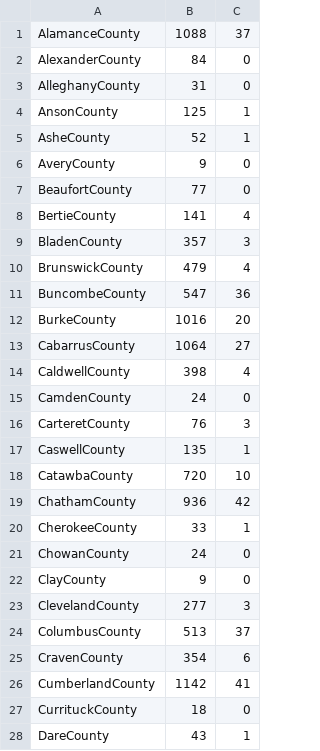
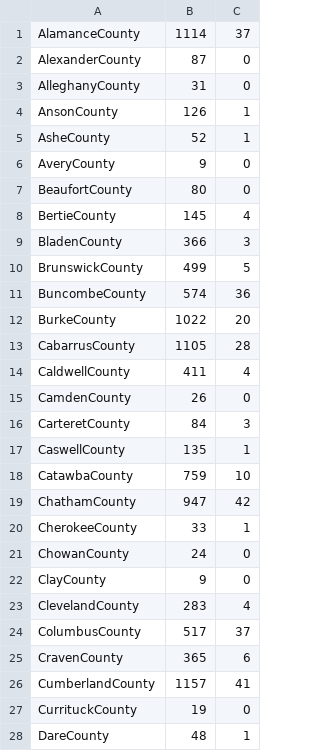
Before and after one commit to asjoyner/nc-covid-tracking, a CSV file: data/2020-06-29.csv, drawn as a sheet; only a part is shown; the diff covers the shown part only.

Commit message:
Add today's data.

```diff
--- a/data/2020-06-29.csv
+++ b/data/2020-06-29.csv
@@ -1,20 +1,20 @@
-"AlamanceCounty",1088,37
-"AlexanderCounty",84,0
+"AlamanceCounty",1114,37
+"AlexanderCounty",87,0
 "AlleghanyCounty",31,0
-"AnsonCounty",125,1
+"AnsonCounty",126,1
 "AsheCounty",52,1
 "AveryCounty",9,0
-"BeaufortCounty",77,0
-"BertieCounty",141,4
-"BladenCounty",357,3
-"BrunswickCounty",479,4
-"BuncombeCounty",547,36
-"BurkeCounty",1016,20
-"CabarrusCounty",1064,27
-"CaldwellCounty",398,4
-"CamdenCounty",24,0
-"CarteretCounty",76,3
+"BeaufortCounty",80,0
+"BertieCounty",145,4
+"BladenCounty",366,3
+"BrunswickCounty",499,5
+"BuncombeCounty",574,36
+"BurkeCounty",1022,20
+"CabarrusCounty",1105,28
+"CaldwellCounty",411,4
+"CamdenCounty",26,0
+"CarteretCounty",84,3
 "CaswellCounty",135,1
-"CatawbaCounty",720,10
-"ChathamCounty",936,42
+"CatawbaCounty",759,10
+"ChathamCounty",947,42
 "CherokeeCounty",33,1
@@ -22,7 +22,7 @@
 "ClayCounty",9,0
-"ClevelandCounty",277,3
-"ColumbusCounty",513,37
-"CravenCounty",354,6
-"CumberlandCounty",1142,41
-"CurrituckCounty",18,0
-"DareCounty",43,1
+"ClevelandCounty",283,4
+"ColumbusCounty",517,37
+"CravenCounty",365,6
+"CumberlandCounty",1157,41
+"CurrituckCounty",19,0
+"DareCounty",48,1
```
Also changed, not shown: 61 edited cells elsewhere in this file, 1 other file.
